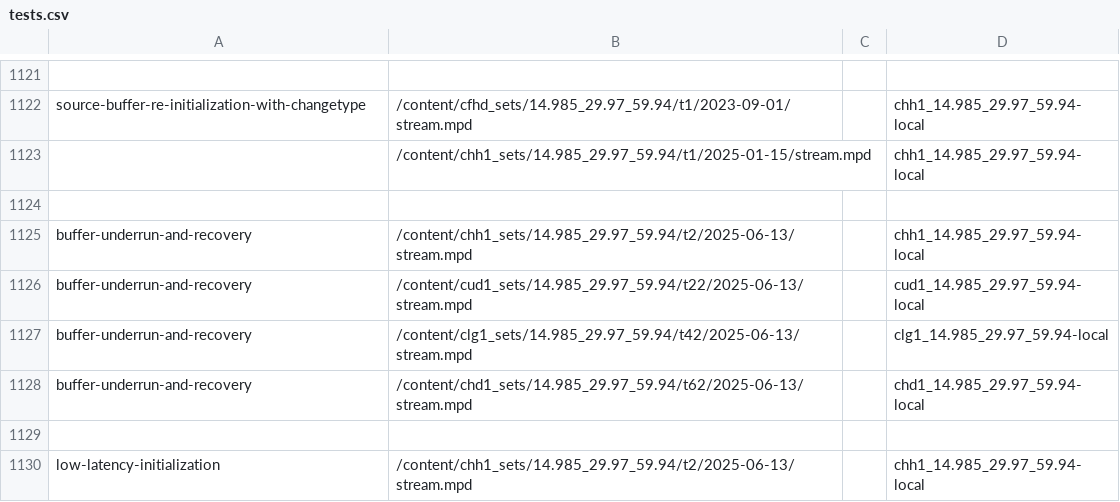
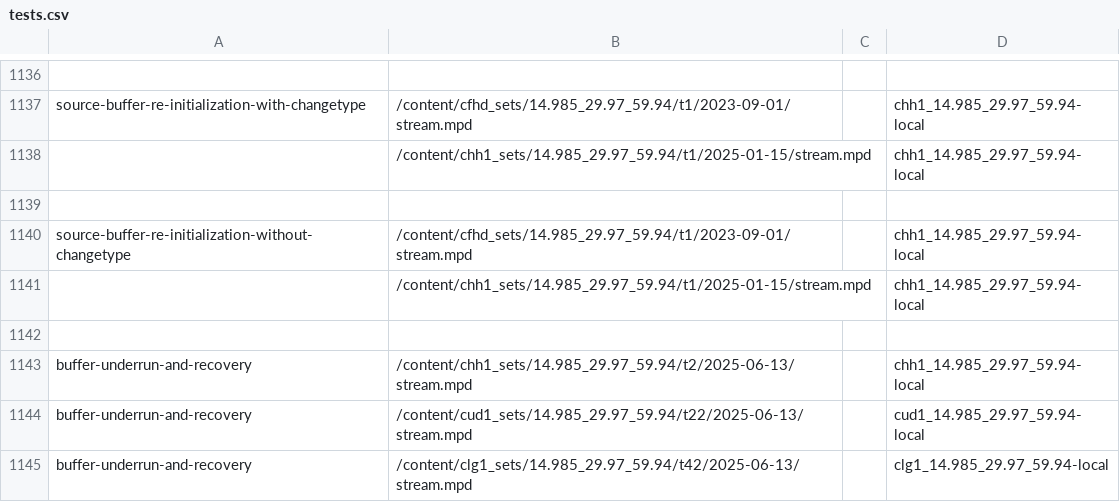
Before and after one commit to cta-wave/dpctf-tests, a CSV file: tests.csv, drawn as a sheet; only a part is shown, gaps mark what is left out; the shorter side is filled out with more unchanged rows; the diff covers the shown part only; the diff names each change by its address in the sheet, - before the commit and + after, or states it on an @@ line.

Commit message:
feat: implement source buffer reinitialization without changetype (#253)

```diff
--- a/tests.csv
+++ b/tests.csv
+row 1138:  | /content/chh1_sets/14.985_29.97_59.94/t1/2025-01-15/stream.mpd |  | chh1_14.985_29.97_59.94-local
+row 1139: (empty)
+row 1140: source-buffer-re-initialization-without-changetype | /content/cfhd_sets/14.985_29.97_59.94/t1/2023-09-01/stream.mpd |  | chh1_14.985_29.97_59.94-local
```
Also changed, not shown: 15 added rows elsewhere in this file, 11 other files.
